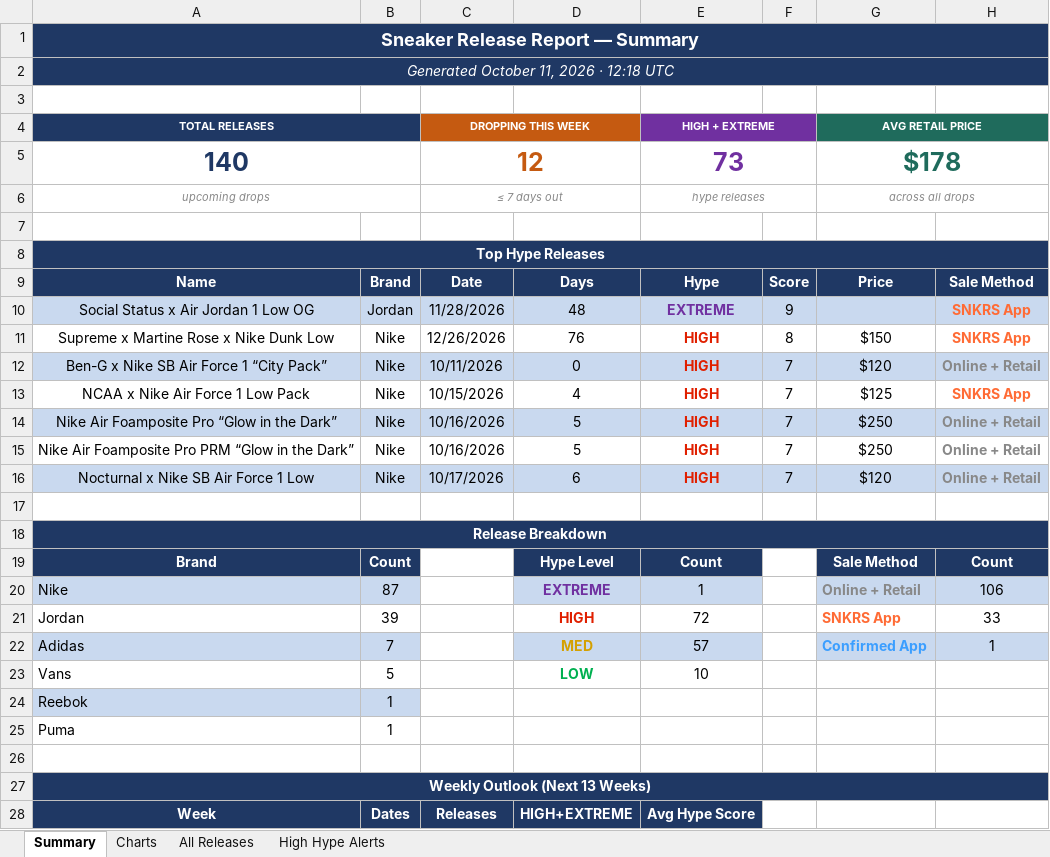
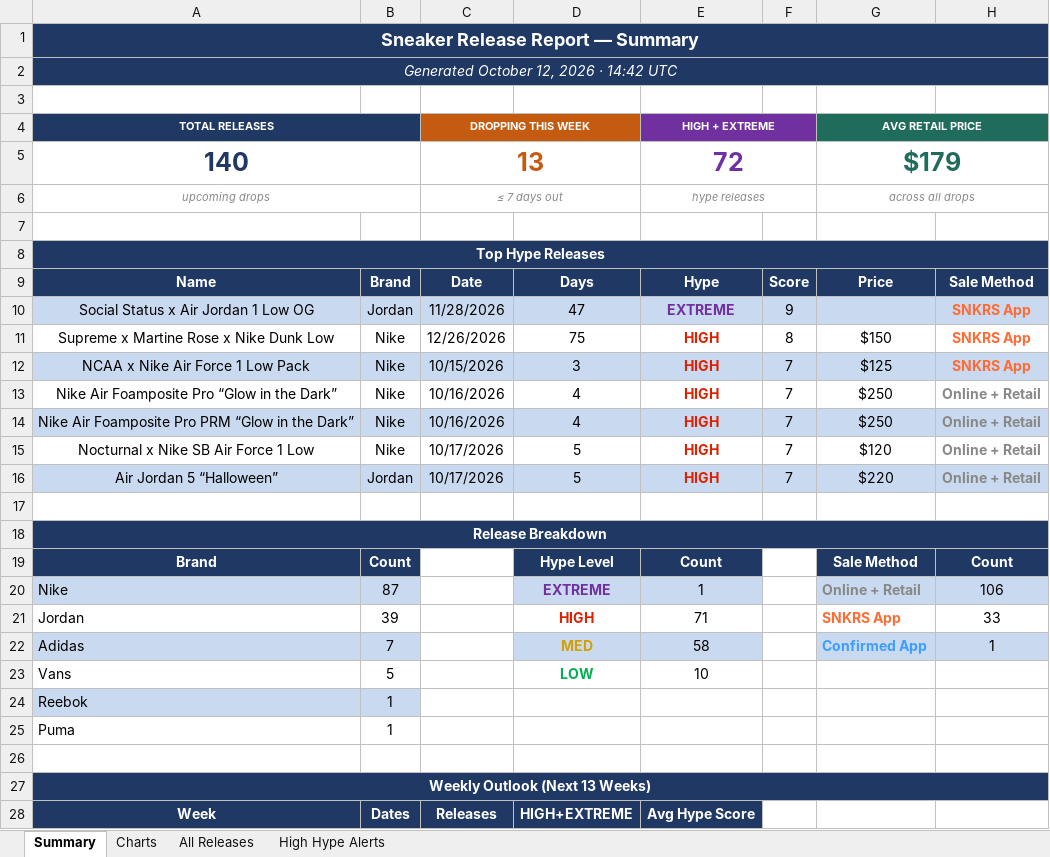
Before and after one commit to lordnader2002-sudo/Shoe-Tracker-v2, an Excel workbook: docs/data/sneaker_releases.xlsx, sheet Summary, drawn as a sheet; only a part is shown; values as stored, in another font and other column widths than the file's, no borders; removed rows and columns are numbered as before the commit, all else as after; the diff covers the shown part only; the diff names each change by its address in the sheet, - before the commit and + after, or states it on an @@ line.

```diff
--- a/docs/data/sneaker_releases.xlsx (sheet Summary)
+++ b/docs/data/sneaker_releases.xlsx (sheet Summary)
-A2 (TOTAL RELEASES): Generated October 11, 2026 · 12:18 UTC
+A2 (TOTAL RELEASES): Generated October 12, 2026 · 14:42 UTC
-C5 (DROPPING THIS WEEK): 12
+C5 (DROPPING THIS WEEK): 13
-E5 (HIGH + EXTREME): 73
+E5 (HIGH + EXTREME): 72
-G5 (AVG RETAIL PRICE): $178
+G5 (AVG RETAIL PRICE): $179
-D10: 48
+D10: 47
-D11: 76
+D11: 75
-row 12: Ben-G x Nike SB Air Force 1 “City Pack” | Nike | 10/11/2026 | 0 | HIGH | 7 | $120 | Online + Retail
-A12:H12 fill: none
+A12:H12 fill: #C9D9EF
-D12: 4
+D12: 3
-A13:H13 fill: #C9D9EF
+A13:H13 fill: none
-D13:D14: 5
+D13:D14: 4
-A14:H14 fill: none
+A14:H14 fill: #C9D9EF
-A15:H15 fill: #C9D9EF
+A15:H15 fill: none
-D15: 6
+D15: 5
+row 16: Air Jordan 5 “Halloween” | Jordan | 10/17/2026 | 5 | HIGH | 7 | $220 | Online + Retail
-E21 (HIGH + EXTREME): 72
+E21 (HIGH + EXTREME): 71
-E22 (HIGH + EXTREME): 57
+E22 (HIGH + EXTREME): 58
```
Also changed, not shown: 22 edited cells elsewhere in this sheet, sheet All Releases, sheet High Hype Alerts, sheet Charts, reports/sneaker_releases.xlsx, 1 other file.
